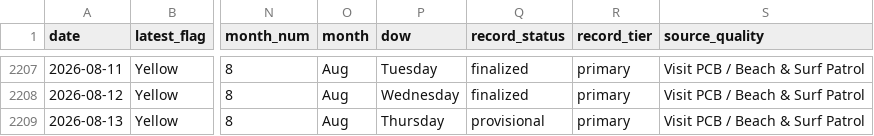
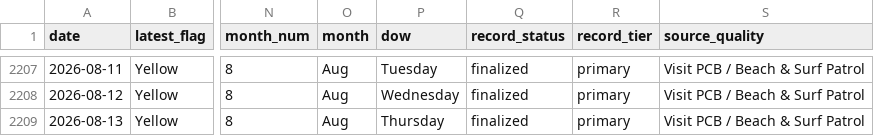
Before and after one commit to DCMedic/safe2swimpcb, a CSV file: data/flag_daily_master.csv, drawn as a sheet; only a part is shown, gaps mark what is left out; the diff names each change by its address in the sheet, - before the commit and + after, or states it on an @@ line.

```diff
--- a/data/flag_daily_master.csv
+++ b/data/flag_daily_master.csv
-Q2209 (record_status): provisional
+Q2209 (record_status): finalized
```
Also changed, not shown: 3 other files.
